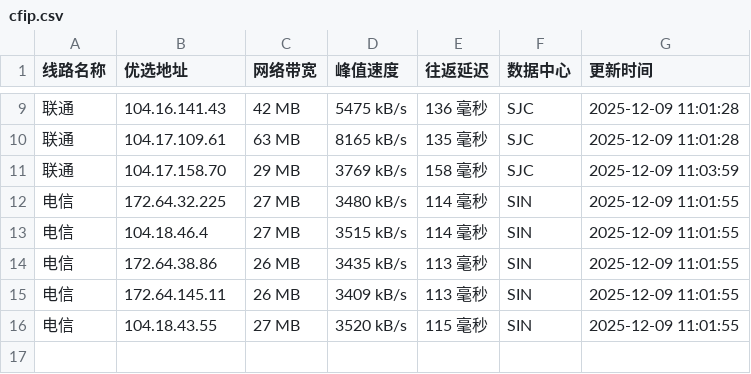
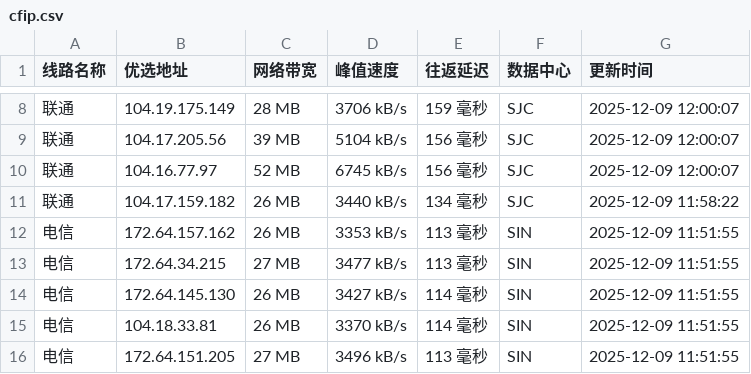
Before and after one commit to xing2kong/cfipv4db, a CSV file: cfip.csv, drawn as a sheet; only a part is shown, gaps mark what is left out; the diff covers the shown part only.

```diff
--- a/cfip.csv
+++ b/cfip.csv
@@ -9,8 +8,9 @@
-联通,104.16.141.43,42 MB,5475 kB/s,136 毫秒,SJC,2025-12-09 11:01:28
-联通,104.17.109.61,63 MB,8165 kB/s,135 毫秒,SJC,2025-12-09 11:01:28
-联通,104.17.158.70,29 MB,3769 kB/s,158 毫秒,SJC,2025-12-09 11:03:59
-电信,172.64.32.225,27 MB,3480 kB/s,114 毫秒,SIN,2025-12-09 11:01:55
-电信,104.18.46.4,27 MB,3515 kB/s,114 毫秒,SIN,2025-12-09 11:01:55
-电信,172.64.38.86,26 MB,3435 kB/s,113 毫秒,SIN,2025-12-09 11:01:55
-电信,172.64.145.11,26 MB,3409 kB/s,113 毫秒,SIN,2025-12-09 11:01:55
-电信,104.18.43.55,27 MB,3520 kB/s,115 毫秒,SIN,2025-12-09 11:01:55
+联通,104.19.175.149,28 MB,3706 kB/s,159 毫秒,SJC,2025-12-09 12:00:07
+联通,104.17.205.56,39 MB,5104 kB/s,156 毫秒,SJC,2025-12-09 12:00:07
+联通,104.16.77.97,52 MB,6745 kB/s,156 毫秒,SJC,2025-12-09 12:00:07
+联通,104.17.159.182,26 MB,3440 kB/s,134 毫秒,SJC,2025-12-09 11:58:22
+电信,172.64.157.162,26 MB,3353 kB/s,113 毫秒,SIN,2025-12-09 11:51:55
+电信,172.64.34.215,27 MB,3477 kB/s,113 毫秒,SIN,2025-12-09 11:51:55
+电信,172.64.145.130,26 MB,3427 kB/s,114 毫秒,SIN,2025-12-09 11:51:55
+电信,104.18.33.81,26 MB,3370 kB/s,114 毫秒,SIN,2025-12-09 11:51:55
+电信,172.64.151.205,27 MB,3496 kB/s,113 毫秒,SIN,2025-12-09 11:51:55
```
Also changed, not shown: 1 removed row and 29 edited cells elsewhere in this file, 1 other file.
